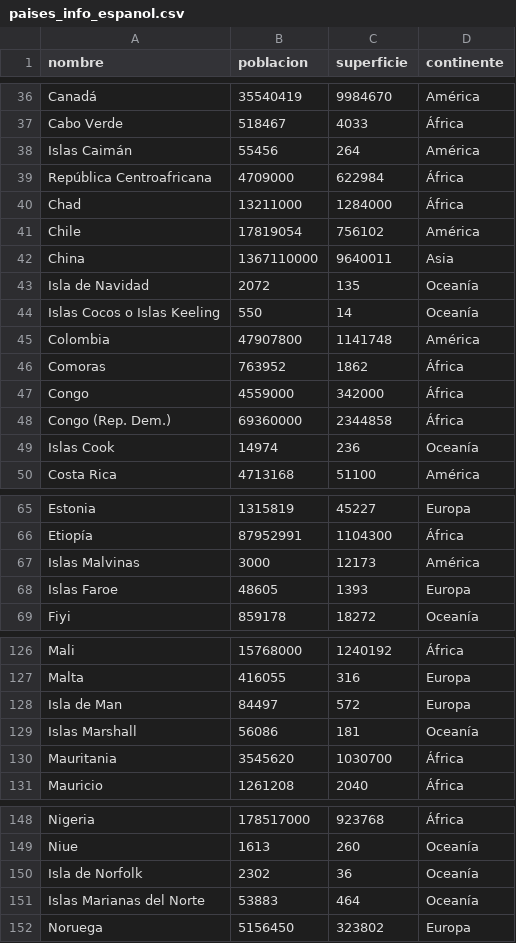
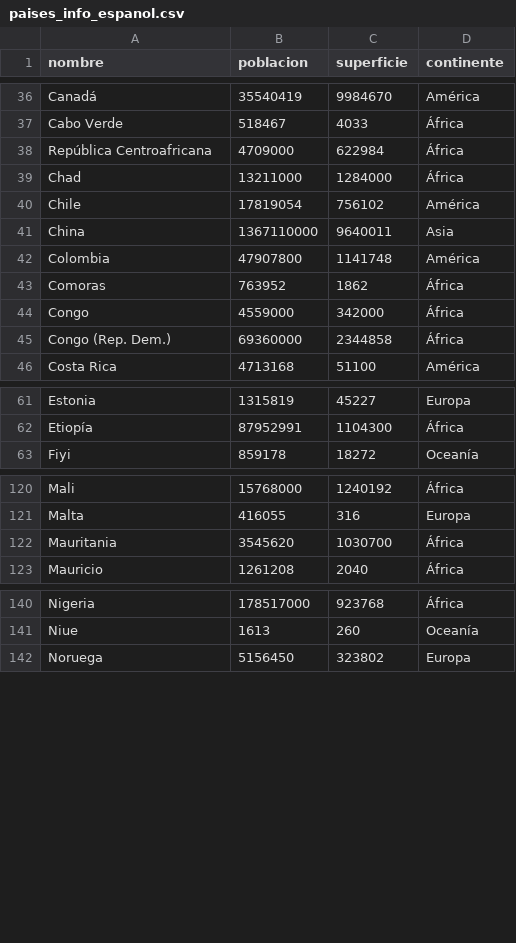
Before and after one commit to Maximoquirogaa/integrador_programacion, a CSV file: paises_info_espanol.csv, drawn as a sheet; only a part is shown, gaps mark what is left out; the diff covers the shown part only.

```diff
--- a/paises_info_espanol.csv
+++ b/paises_info_espanol.csv
@@ -37,3 +37,2 @@ Canadá,35540419,9984670,América
 Cabo Verde,518467,4033,África
-Islas Caimán,55456,264,América
 República Centroafricana,4709000,622984,África
@@ -42,4 +41,2 @@ Chile,17819054,756102,América
 China,1367110000,9640011,Asia
-Isla de Navidad,2072,135,Oceanía
-Islas Cocos o Islas Keeling,550,14,Oceanía
 Colombia,47907800,1141748,América
@@ -48,3 +45,2 @@ Congo,4559000,342000,África
 Congo (Rep. Dem.),69360000,2344858,África
-Islas Cook,14974,236,Oceanía
 Costa Rica,4713168,51100,América
@@ -66,4 +62,2 @@ Estonia,1315819,45227,Europa
 Etiopía,87952991,1104300,África
-Islas Malvinas,3000,12173,América
-Islas Faroe,48605,1393,Europa
 Fiyi,859178,18272,Oceanía
@@ -127,4 +121,2 @@ Mali,15768000,1240192,África
 Malta,416055,316,Europa
-Isla de Man,84497,572,Europa
-Islas Marshall,56086,181,Oceanía
 Mauritania,3545620,1030700,África
@@ -149,4 +141,2 @@ Nigeria,178517000,923768,África
 Niue,1613,260,Oceanía
-Isla de Norfolk,2302,36,Oceanía
-Islas Marianas del Norte,53883,464,Oceanía
 Noruega,5156450,323802,Europa
```
Also changed, not shown: 3 removed rows elsewhere in this file, 1 other file.
